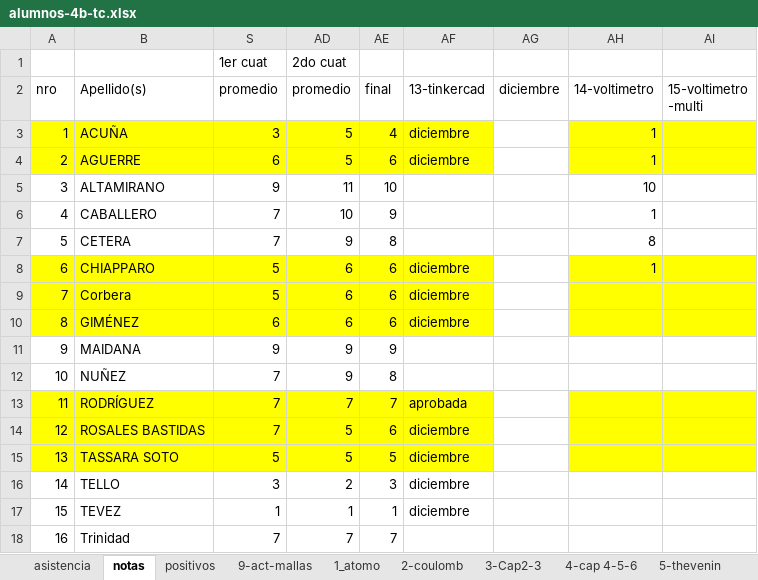
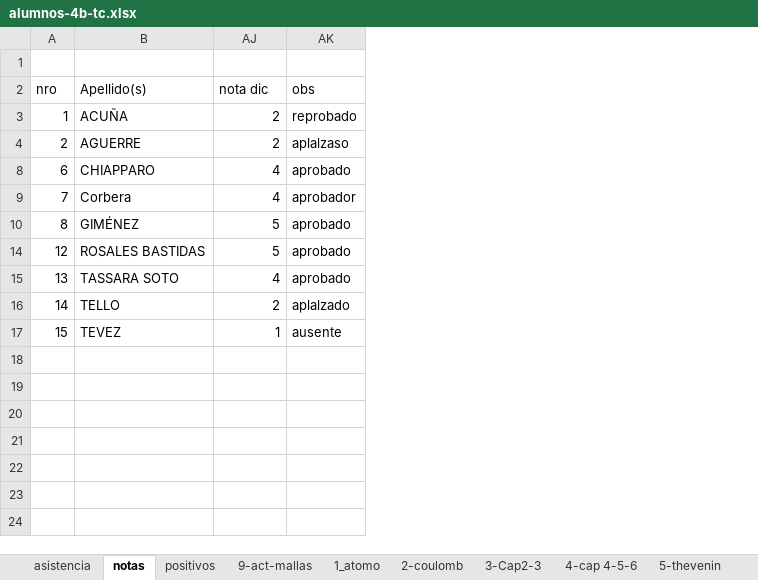
Before and after one commit to gcasas1972/inasistencias_2025, an Excel workbook: inasistencias-4b-tc/alumnos-4b-tc.xlsx, sheet notas, drawn as a sheet; values as stored, in another font and other column widths than the file's, no borders; conditional formats not drawn; removed rows and columns are numbered as before the commit, all else as after; the diff names each change by its address in the sheet, - before the commit and + after, or states it on an @@ line.

Commit message:
actualizacion de notas de diciembre

```diff
--- a/inasistencias-4b-tc/alumnos-4b-tc.xlsx (sheet notas)
+++ b/inasistencias-4b-tc/alumnos-4b-tc.xlsx (sheet notas)
@@ column S (promedio) hidden, row 1: 1er cuat; rows 3-4: 3 | 6; rows 8-10: 5 | 5 | 6; rows 14-17: 7 | 5 | 3 | 1 @@
@@ column AE (final) hidden, rows 3-4: 4 | 6; rows 8-10: all 6; rows 14-17: 6 | 5 | 3 | 1 @@
@@ column AF (13-tinkercad) hidden, rows 3-4: diciembre | diciembre; rows 8-10: all diciembre; rows 14-17: all diciembre @@
@@ column AG (diciembre) hidden, empty @@
@@ column AH (14-voltimetro) hidden, rows 3-4: 1 | 1; row 8: 1 @@
@@ column AI (15-voltimetro -multi) hidden, empty @@
+column AK (obs), rows 3-17: reprobado | aplalzaso | aprobado | aprobador | aprobado | aprobado | aprobado | aplalzado | ausente
-row 1:  |  | 1er cuat | 2do cuat
+row 1: (empty)
-AJ2: promedio
+AJ2: nota dic
-A3:B4 fill: #FFFF00
+A3:B4 fill: none
-AJ3:AJ4 (nota dic): 5
+AJ3:AJ4 (nota dic): 2
-AJ3:AJ4 fill: #FFFF00
+AJ3:AJ4 fill: none
-row 5: 3 | ALTAMIRANO | 9 | 11 | 10 |  |  | 10
-row 6: 4 | CABALLERO | 7 | 10 | 9 |  |  | 1
-row 7: 5 | CETERA | 7 | 9 | 8 |  |  | 8
-A8:B10 fill: #FFFF00
+A8:B10 fill: none
-AJ8:AJ9 (nota dic): 6
+AJ8:AJ9 (nota dic): 4
-AJ8:AJ10 fill: #FFFF00
+AJ8:AJ10 fill: none
-AJ10 (nota dic): 6
+AJ10 (nota dic): 5
-row 11: 9 | MAIDANA | 9 | 9 | 9
-row 12: 10 | NUÑEZ | 7 | 9 | 8
-row 13: 11 | RODRÍGUEZ | 7 | 7 | 7 | aprobada
-A14:B15 fill: #FFFF00
+A14:B15 fill: none
-AJ14:AJ15 fill: #FFFF00
+AJ14:AJ15 fill: none
-AJ15 (nota dic): 5
+AJ15 (nota dic): 4
-row 18: 16 | Trinidad | 7 | 7 | 7
```
Also changed, not shown: sheet asistencia, formulas that keep their value, hidden cells, inasistencias-5a-Electornica/alumnos-5a-Electronica.xlsx, inasistencias-5a-InstrumentalYsistElect/alumnos-5a-InstrumentalYsistElect.xlsx, 22 other files.
